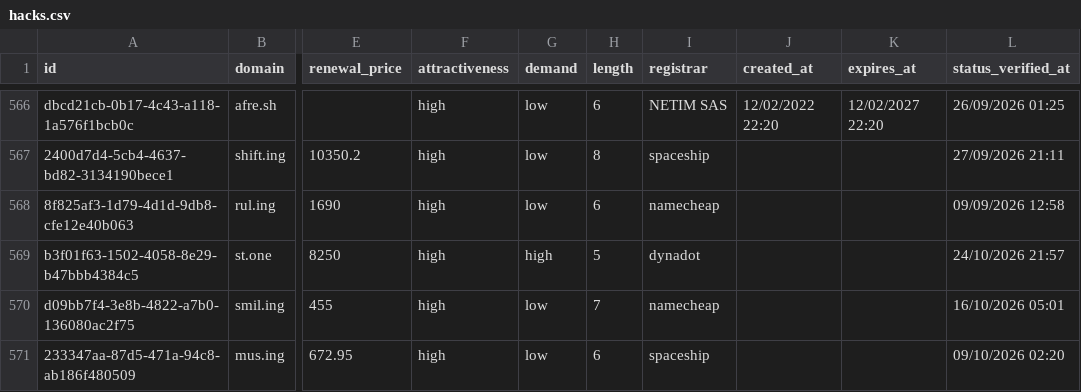
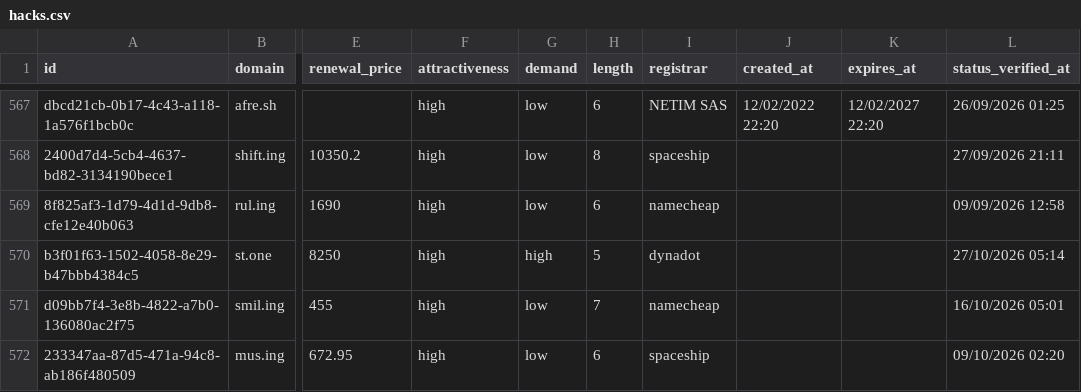
Before and after one commit to UniqueDomains/hacks-oneword-domains, a CSV file: hacks.csv, drawn as a sheet; only a part is shown, gaps mark what is left out; addresses are those after the commit; the diff covers the shown part only; the diff names each change by its address in the sheet, - before the commit and + after, or states it on an @@ line.

```diff
--- a/hacks.csv
+++ b/hacks.csv
-L570 (status_verified_at): 24/10/2026 21:57
+L570 (status_verified_at): 27/10/2026 05:14
```
Also changed, not shown: 3 added rows, 3 removed rows and 12 edited cells elsewhere in this file, 4 other files.
